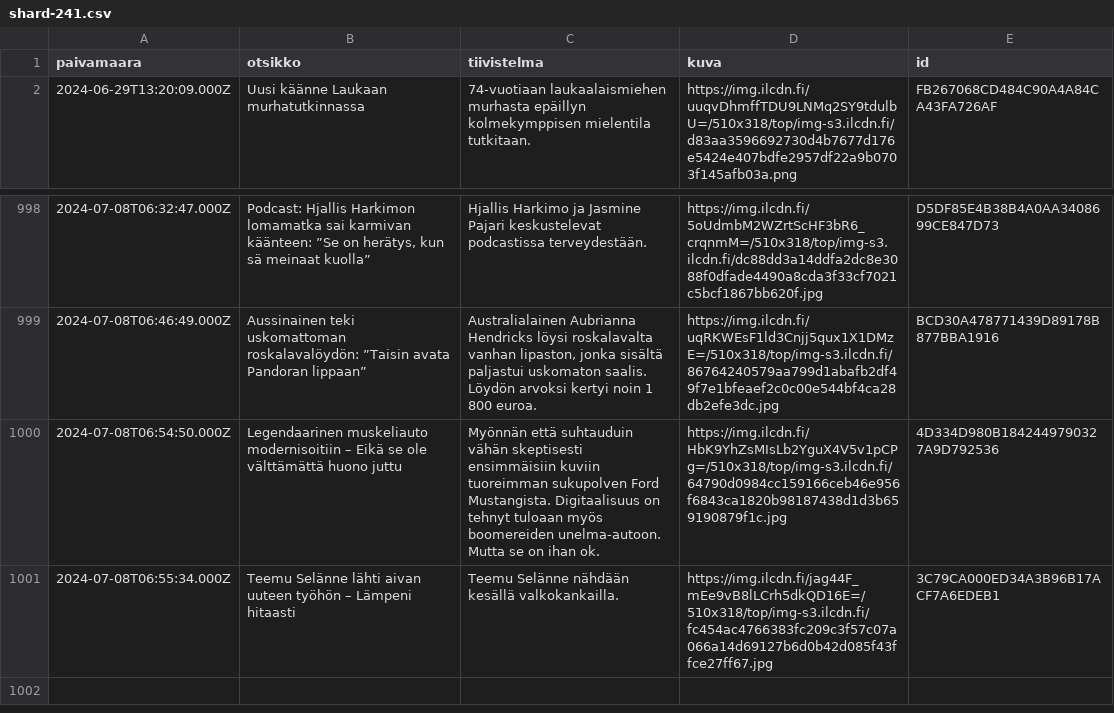
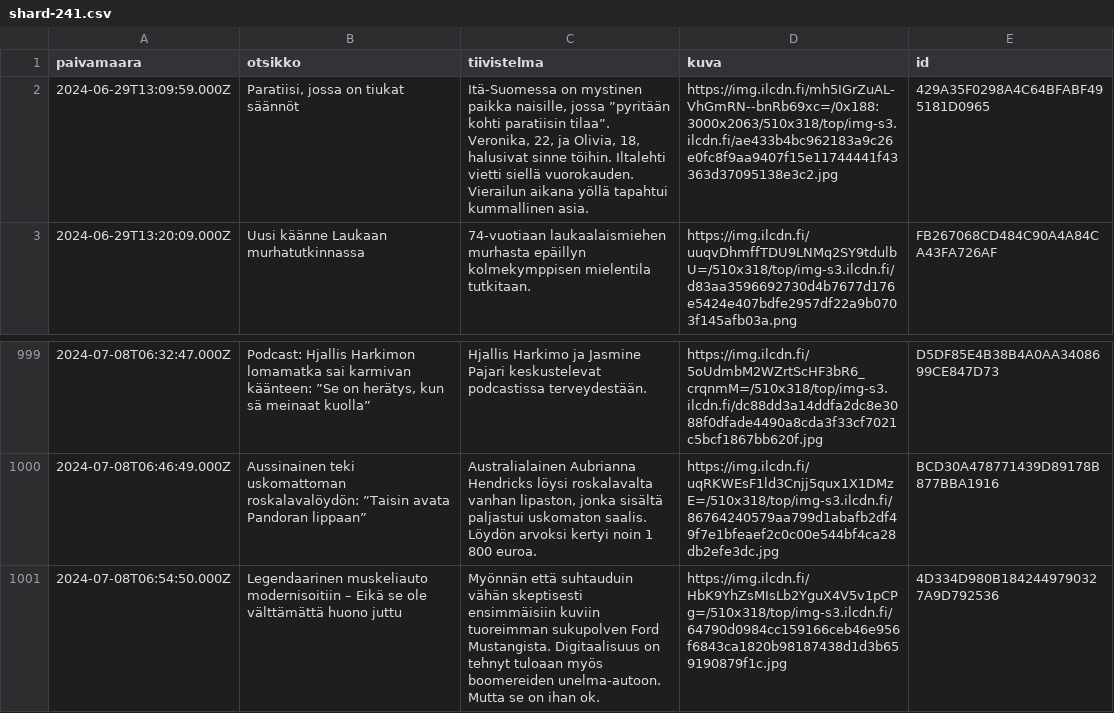
Before and after one commit to nkrusch/fi-news-corpus, a CSV file: corpus/shard-241.csv, drawn as a sheet; only a part is shown, gaps mark what is left out; removed rows and columns are numbered as before the commit, all else as after; the diff names each change by its address in the sheet, - before the commit and + after, or states it on an @@ line.

Commit message:
update corpus

```diff
--- a/corpus/shard-241.csv
+++ b/corpus/shard-241.csv
+row 2: 2024-06-29T13:09:59.000Z | Paratiisi, jossa on tiukat säännöt | Itä-Suomessa on mystinen paikka naisille, jossa ”pyritään kohti paratiisin tilaa”. Veronika, 22, ja Olivia, 18, halusivat sinne töihin. Iltalehti vietti siellä vuorokauden. Vierailun aikana yöllä tapahtui kummallinen asia. | https://img.ilcdn.fi/mh5IGrZuAL-VhGmRN--bnRb69xc=/0x188:3000x2063/510x318/top/img-s3.ilcdn.fi/ae433b4bc962183a9c26e0fc8f9aa9407f15e11744441f43363d37095138e3c2.jpg | 429A35F0298A4C64BFABF495181D0965
-row 1001: 2024-07-08T06:55:34.000Z | Teemu Selänne lähti aivan uuteen työhön – Lämpeni hitaasti | Teemu Selänne nähdään kesällä valkokankailla. | https://img.ilcdn.fi/jag44F_mEe9vB8lLCrh5dkQD16E=/510x318/top/img-s3.ilcdn.fi/fc454ac4766383fc209c3f57c07a066a14d69127b6d0b42d085f43ffce27ff67.jpg | 3C79CA000ED34A3B96B17ACF7A6EDEB1
```
Also changed, not shown: corpus/shard-231.csv, corpus/shard-237.csv, 33 other files.
